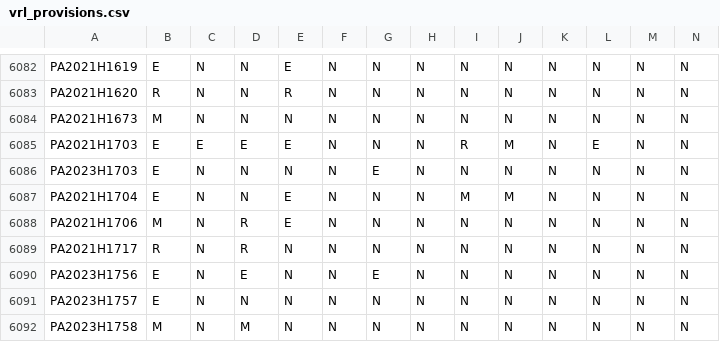
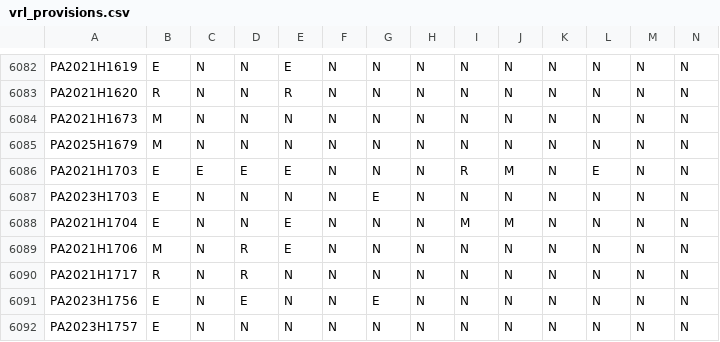
Before and after one commit to jloffredo2/state-elect-law-db, a CSV file: output/vrl_provisions.csv, drawn as a sheet; only a part is shown, gaps mark what is left out; the shorter side is filled out with more unchanged rows; rows hold the shown columns only; the diff names each change by its address in the sheet, - before the commit and + after, or states it on an @@ line.

```diff
--- a/output/vrl_provisions.csv
+++ b/output/vrl_provisions.csv
+row 6085: PA2025H1679 | M | N | N | N | N | N | N | N | N | N | N | N | N
```
Also changed, not shown: 4 other files.
